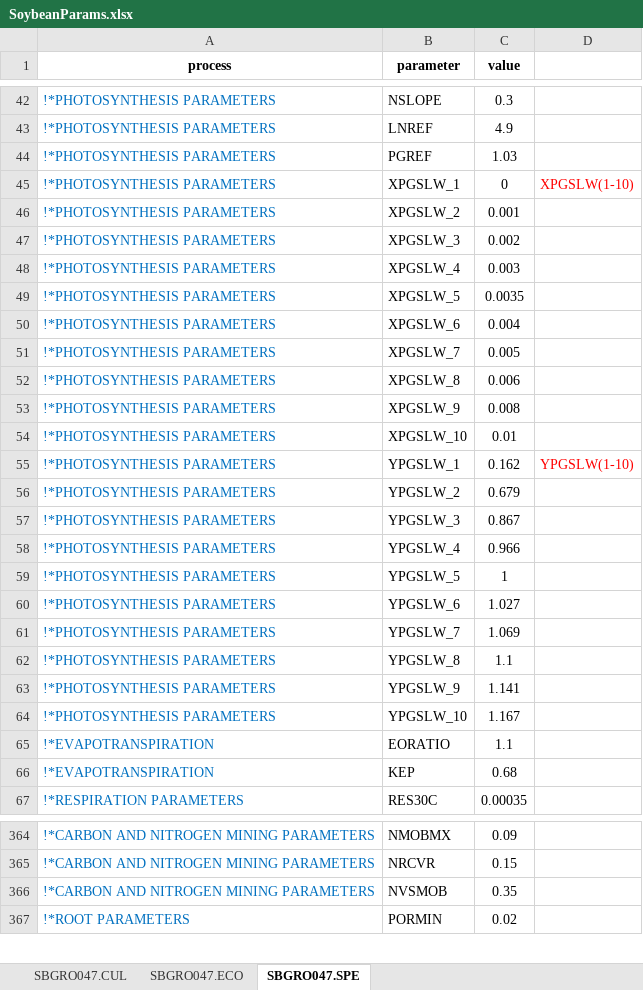
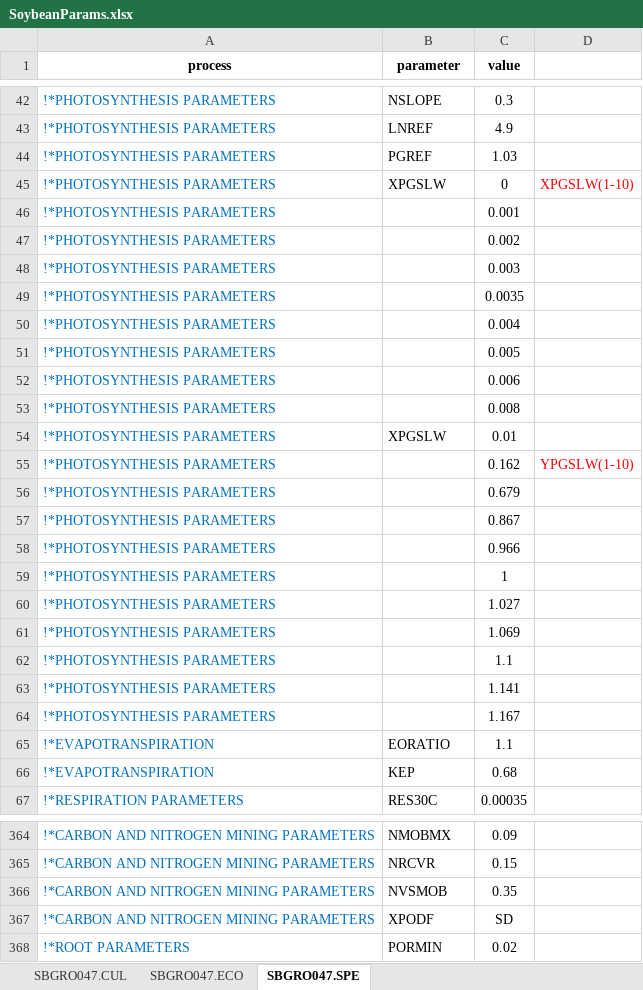
Before and after one commit to JBortolucci/ECOSMOS, an Excel workbook: R/CropModels/Soybean/SoybeanParams.xlsx, sheet SBGRO047.SPE, drawn as a sheet; only a part is shown, gaps mark what is left out; values as stored, in another font and other column widths than the file's, no borders; the diff covers the shown part only; the diff names each change by its address in the sheet, - before the commit and + after, or states it on an @@ line.

Commit message:
ReadParams Implementado leitura de parâmetros de arquivo e atribuídos nas variáveis

```diff
--- a/R/CropModels/Soybean/SoybeanParams.xlsx (sheet SBGRO047.SPE)
+++ b/R/CropModels/Soybean/SoybeanParams.xlsx (sheet SBGRO047.SPE)
-B45 (parameter): XPGSLW_1
+B45 (parameter): XPGSLW
-B46 (parameter): XPGSLW_2
+B46 (parameter): (empty)
-B47 (parameter): XPGSLW_3
+B47 (parameter): (empty)
-B48 (parameter): XPGSLW_4
+B48 (parameter): (empty)
-B49 (parameter): XPGSLW_5
+B49 (parameter): (empty)
-B50 (parameter): XPGSLW_6
+B50 (parameter): (empty)
-B51 (parameter): XPGSLW_7
+B51 (parameter): (empty)
-B52 (parameter): XPGSLW_8
+B52 (parameter): (empty)
-B53 (parameter): XPGSLW_9
+B53 (parameter): (empty)
-B54 (parameter): XPGSLW_10
+B54 (parameter): XPGSLW
-B55 (parameter): YPGSLW_1
+B55 (parameter): (empty)
-B56 (parameter): YPGSLW_2
+B56 (parameter): (empty)
-B57 (parameter): YPGSLW_3
+B57 (parameter): (empty)
-B58 (parameter): YPGSLW_4
+B58 (parameter): (empty)
-B59 (parameter): YPGSLW_5
+B59 (parameter): (empty)
-B60 (parameter): YPGSLW_6
+B60 (parameter): (empty)
-B61 (parameter): YPGSLW_7
+B61 (parameter): (empty)
-B62 (parameter): YPGSLW_8
+B62 (parameter): (empty)
-B63 (parameter): YPGSLW_9
+B63 (parameter): (empty)
-B64 (parameter): YPGSLW_10
+B64 (parameter): (empty)
+row 367: !*CARBON AND NITROGEN MINING PARAMETERS | XPODF | SD
```
Also changed, not shown: 24 edited cells elsewhere in this sheet, sheet SBGRO047.CUL, sheet SBGRO047.ECO, 6 other files.
